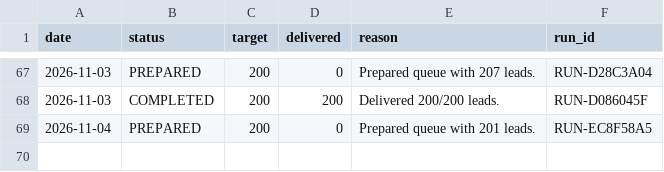
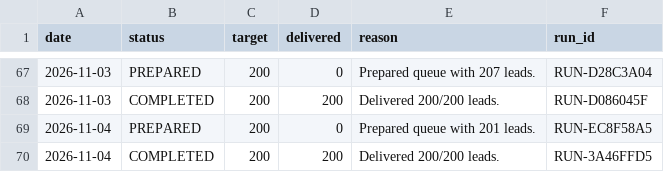
Before and after one commit to ayushdesign4/daily-lead-agent, a CSV file: data/daily_runs.csv, drawn as a sheet; only a part is shown, gaps mark what is left out.

```diff
--- a/data/daily_runs.csv
+++ b/data/daily_runs.csv
@@ -129 +129,2 @@ date,status,target,delivered,reason,run_id
 2026-11-04,PREPARED,200,0,Prepared queue with 201 leads.,RUN-EC8F58A5
+2026-11-04,COMPLETED,200,200,Delivered 200/200 leads.,RUN-3A46FFD5
```
Also changed, not shown: 4 other files.
